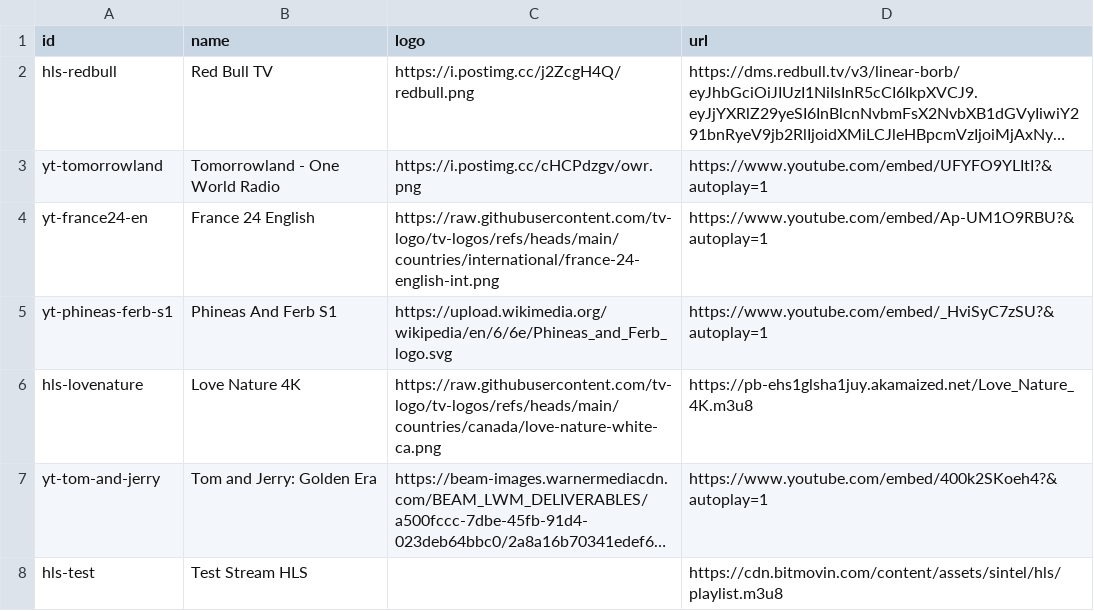
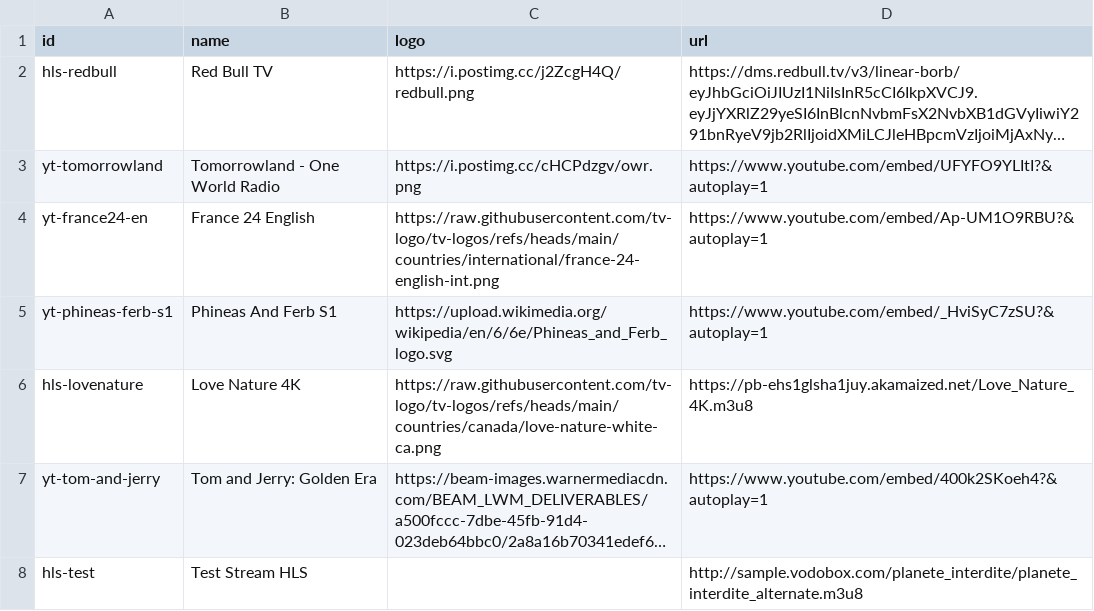
Before and after one commit to ducnt123/tvtools, a CSV file: youtube-live-channels.csv, drawn as a sheet; long unchanged cells end in …; the diff names each change by its address in the sheet, - before the commit and + after, or states it on an @@ line.

Commit message:
Update youtube-live-channels.csv

```diff
--- a/youtube-live-channels.csv
+++ b/youtube-live-channels.csv
-D8 (url): https://cdn.bitmovin.com/content/assets/sintel/hls/playlist.m3u8
+D8 (url): http://sample.vodobox.com/planete_interdite/planete_interdite_alternate.m3u8
```
